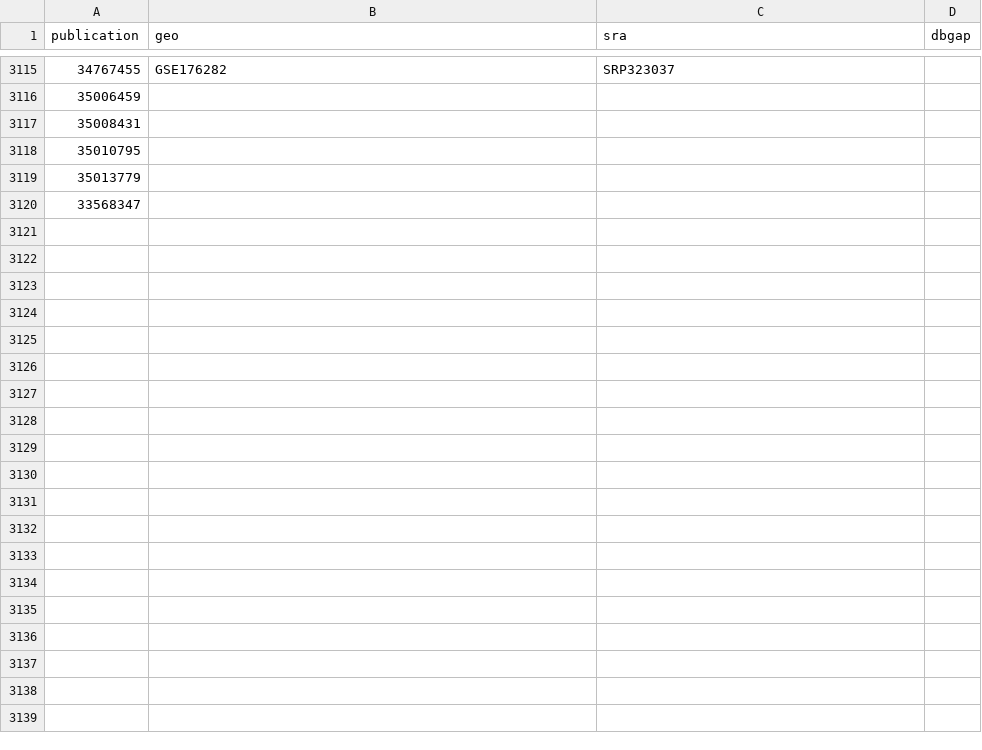
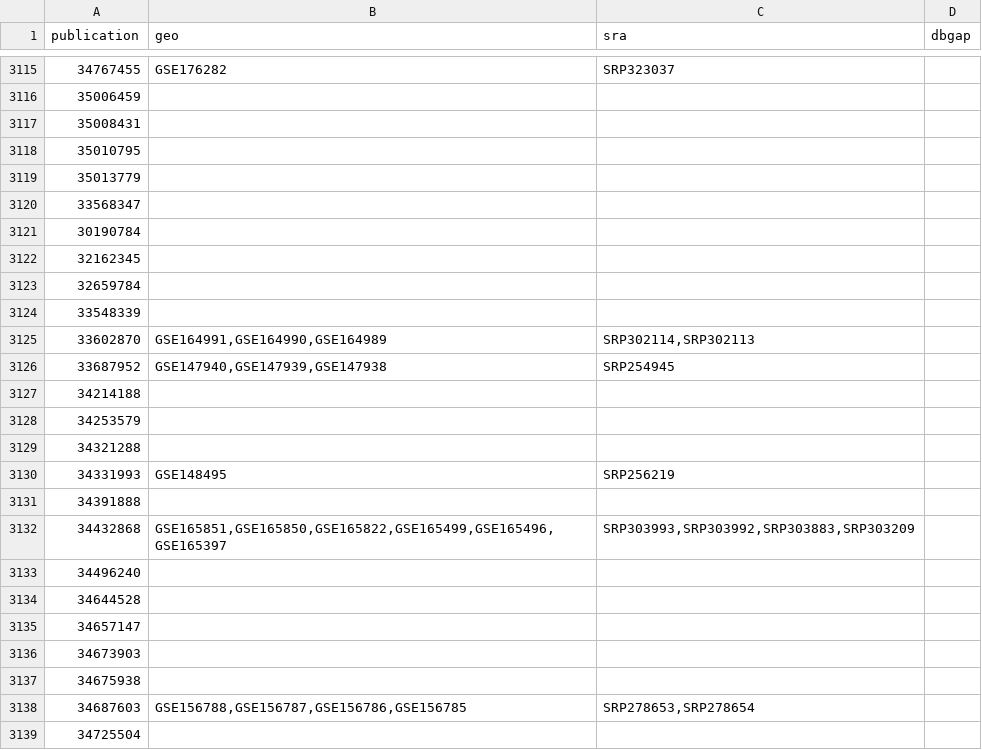
Before and after one commit to CBIIT/INS-ETL, a TSV file: config/ncbi_geo_sra_dbgap_publications_cache.tsv, drawn as a sheet; only a part is shown, gaps mark what is left out; the diff covers the shown part only.

Commit message:
Updating cache files.

```diff
--- a/config/ncbi_geo_sra_dbgap_publications_cache.tsv
+++ b/config/ncbi_geo_sra_dbgap_publications_cache.tsv
@@ -3120 +3120,20 @@ publication	geo	sra	dbgap
 33568347			
+30190784			
+32162345			
+32659784			
+33548339			
+33602870	GSE164991,GSE164990,GSE164989	SRP302114,SRP302113	
+33687952	GSE147940,GSE147939,GSE147938	SRP254945	
+34214188			
+34253579			
+34321288			
+34331993	GSE148495	SRP256219	
+34391888			
+34432868	GSE165851,GSE165850,GSE165822,GSE165499,GSE165496,GSE165397	SRP303993,SRP303992,SRP303883,SRP303209	
+34496240			
+34644528			
+34657147			
+34673903			
+34675938			
+34687603	GSE156788,GSE156787,GSE156786,GSE156785	SRP278653,SRP278654	
+34725504			
```
Also changed, not shown: 38 added rows elsewhere in this file, config/pubmed_clinicaltrial_publications_cache.tsv, 1 other file.
